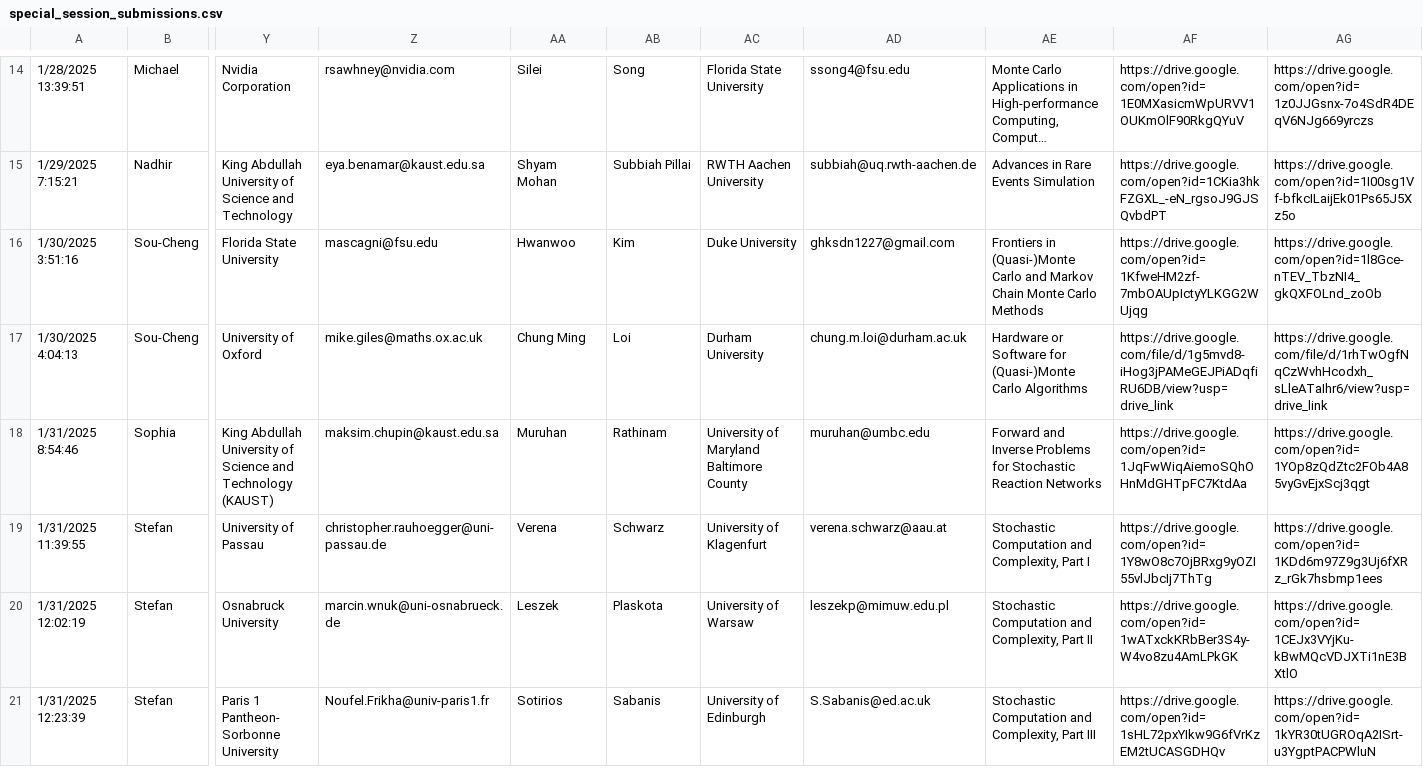
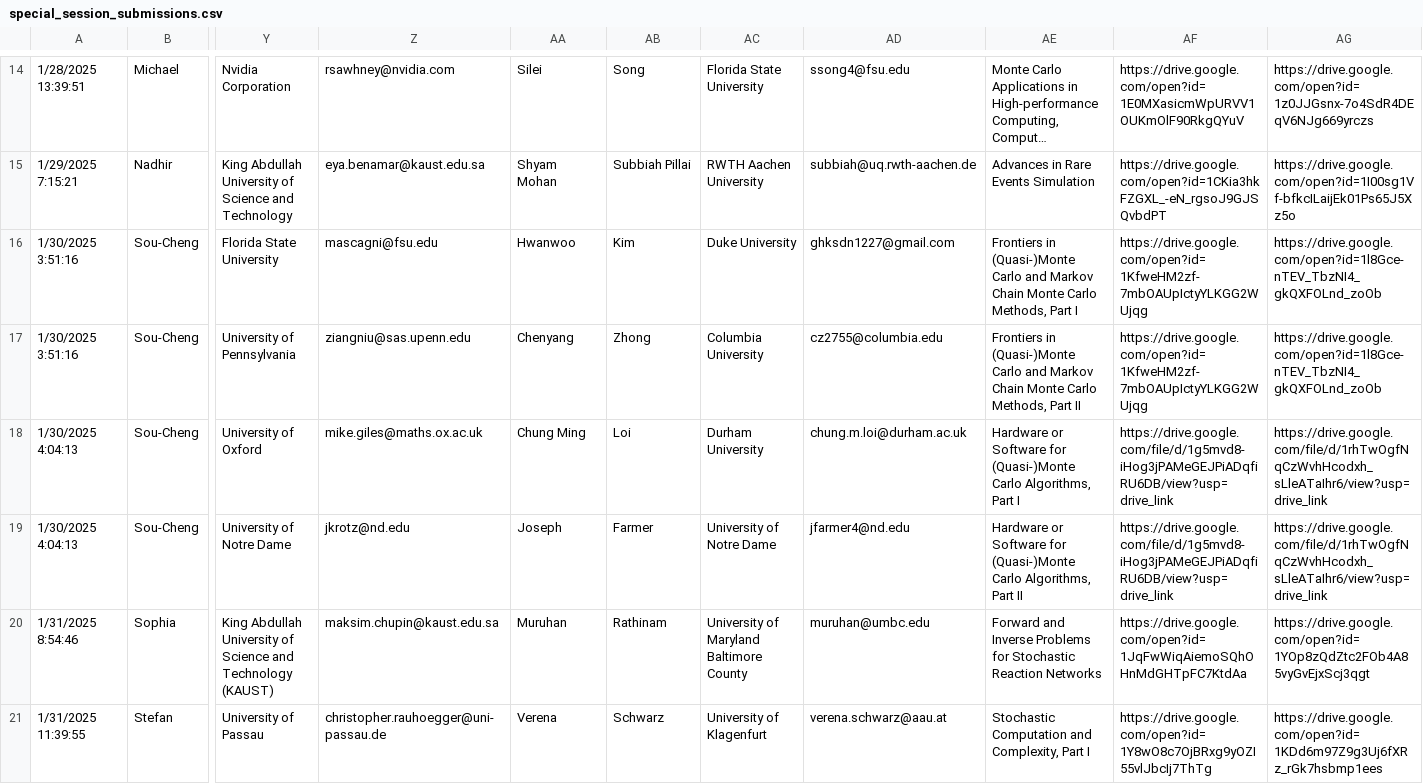
Before and after one commit to fjhickernell/MCM-2025-Program, a CSV file: preprocess/input/special_session_submissions.csv, drawn as a sheet; only a part is shown, gaps mark what is left out; the shorter side is filled out with more unchanged rows; long unchanged cells end in …; addresses are those after the commit; rows hold the shown columns only; the diff names each change by its address in the sheet, - before the commit and + after, or states it on an @@ line.

Commit message:
Added Sou-Cheng's Part II

```diff
--- a/preprocess/input/special_session_submissions.csv
+++ b/preprocess/input/special_session_submissions.csv
-AE16: …Monte Carlo Methods
+AE16: …Monte Carlo Methods, Part I
+row 17: 1/30/2025 3:51:16 | Sou-Cheng | University of Pennsylvania | ziangniu@sas.upenn.edu | Chenyang | Zhong | Columbia University | cz2755@columbia.edu | Frontiers in (Quasi-)Monte Carlo and Markov Chain Monte Carlo Methods, Part II | https://drive.google.com/open?id=1KfweHM2zf-7mbOAUpIctyYLKGG2WUjqg | https://drive.google.com/open?id=1l8Gce-nTEV_TbzNI4_gkQXFOLnd_zoOb
-AE18: …(Quasi-)Monte Carlo Algorithms
+AE18: …(Quasi-)Monte Carlo Algorithms, Part I
+row 19: 1/30/2025 4:04:13 | Sou-Cheng | University of Notre Dame | jkrotz@nd.edu | Joseph | Farmer | University of Notre Dame | jfarmer4@nd.edu | Hardware or Software for (Quasi-)Monte Carlo Algorithms, Part II | https://drive.google.com/file/d/1g5mvd8-iHog3jPAMeGEJPiADqfiRU6DB/view?usp=drive_link | https://drive.google.com/file/d/1rhTwOgfNqCzWvhHcodxh_sLleATaIhr6/view?usp=drive_link
```
Also changed, not shown: preprocess/interim/special_session_submissions_joined.csv, preprocess/out/SessionList.csv, 1 other file.
